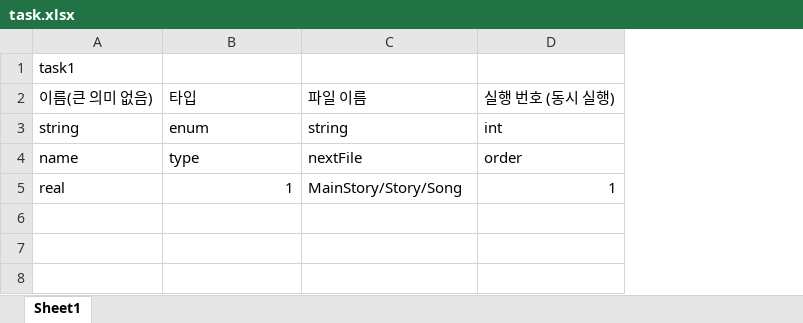
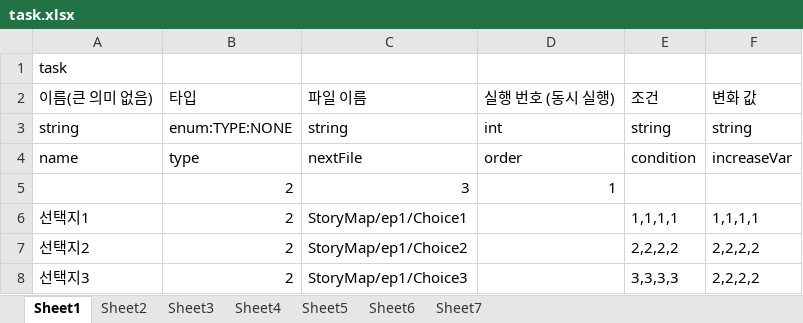
Before and after one commit to SunSet97/Slanted_Structure, an Excel workbook: Excel2Json/bin/task.xlsx, sheet Sheet1, drawn as a sheet; values as stored, in another font and other column widths than the file's, no borders; removed rows and columns are numbered as before the commit, all else as after; the diff names each change by its address in the sheet, - before the commit and + after, or states it on an @@ line.

Commit message:
Task 추가
선택지에 따라 Task 스택 쌓기
대화 창, 선택지, 호감도 변경 등
일단 성공

```diff
--- a/Excel2Json/bin/task.xlsx (sheet Sheet1)
+++ b/Excel2Json/bin/task.xlsx (sheet Sheet1)
+sheet tab: Sheet2
+sheet tab: Sheet3
+sheet tab: Sheet4
+sheet tab: Sheet5
+sheet tab: Sheet6
+sheet tab: Sheet7
+column E, rows 2-4: 조건 | string | condition
+column F, rows 2-4: 변화 값 | string | increaseVar
-A1: task1
+A1: task
-B3: enum
+B3: enum:TYPE:NONE
-row 5: real | 1 | MainStory/Story/Song | 1
+row 5:  | 2 | 3 | 1
+row 6: 선택지1 | 2 | StoryMap/ep1/Choice1 |  | 1,1,1,1 | 1,1,1,1
+row 7: 선택지2 | 2 | StoryMap/ep1/Choice2 |  | 2,2,2,2 | 2,2,2,2
+row 8: 선택지3 | 2 | StoryMap/ep1/Choice3 |  | 3,3,3,3 | 2,2,2,2
```
Also changed, not shown: 29 other files.
